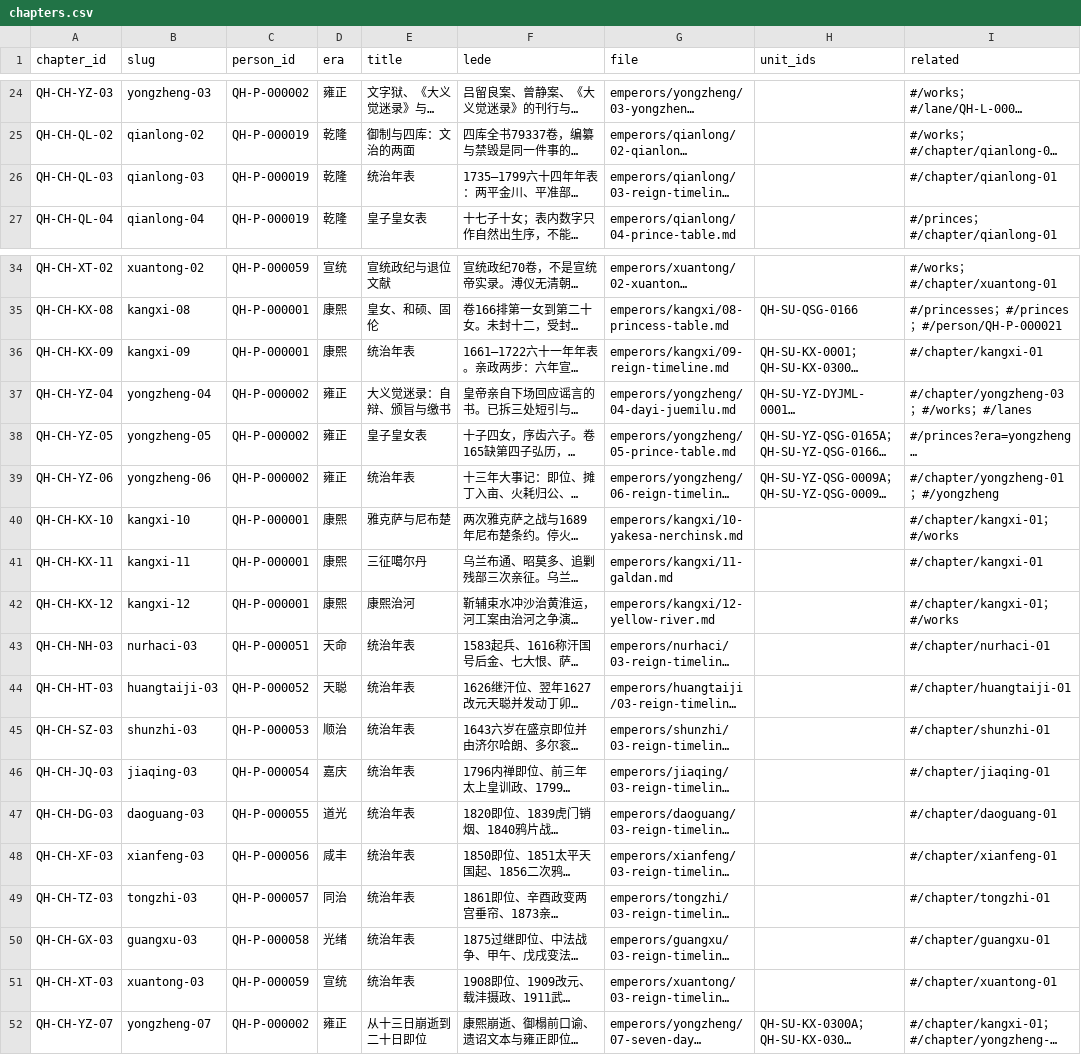
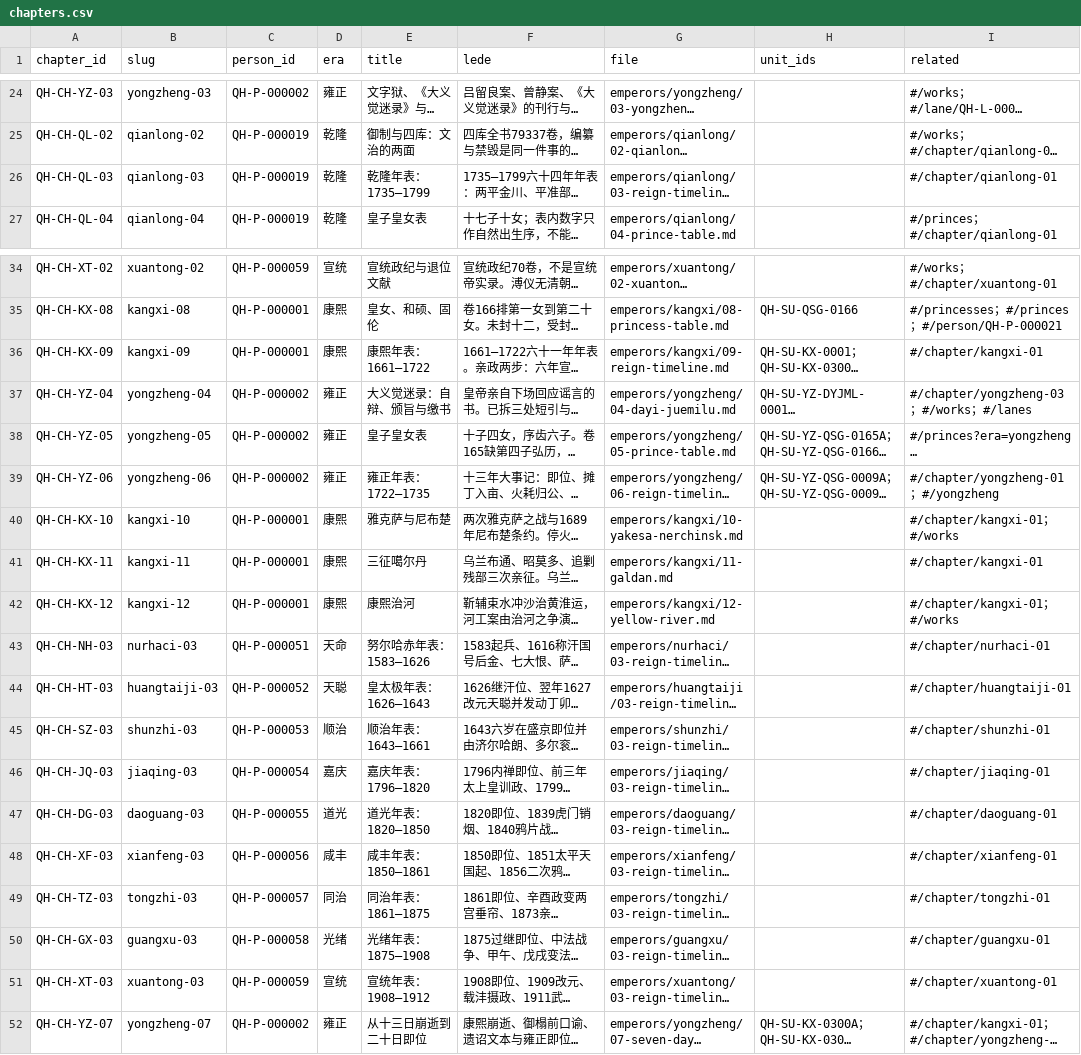
Before and after one commit to zonglinxie-cyber/qing-history-evidence-base, a CSV file: data/chapters.csv, drawn as a sheet; only a part is shown, gaps mark what is left out; long unchanged cells end in …; the diff names each change by its address in the sheet, - before the commit and + after, or states it on an @@ line.

```diff
--- a/data/chapters.csv
+++ b/data/chapters.csv
-E26 (title): 统治年表
+E26 (title): 乾隆年表：1735—1799
-E36 (title): 统治年表
+E36 (title): 康熙年表：1661—1722
-E39 (title): 统治年表
+E39 (title): 雍正年表：1722—1735
-E43 (title): 统治年表
+E43 (title): 努尔哈赤年表：1583—1626
-E44 (title): 统治年表
+E44 (title): 皇太极年表：1626—1643
-E45 (title): 统治年表
+E45 (title): 顺治年表：1643—1661
-E46 (title): 统治年表
+E46 (title): 嘉庆年表：1796—1820
-E47 (title): 统治年表
+E47 (title): 道光年表：1820—1850
-E48 (title): 统治年表
+E48 (title): 咸丰年表：1850—1861
-E49 (title): 统治年表
+E49 (title): 同治年表：1861—1875
-E50 (title): 统治年表
+E50 (title): 光绪年表：1875—1908
-E51 (title): 统治年表
+E51 (title): 宣统年表：1908—1912
```
Also changed, not shown: data/golden-questions.csv, 29 other files.
